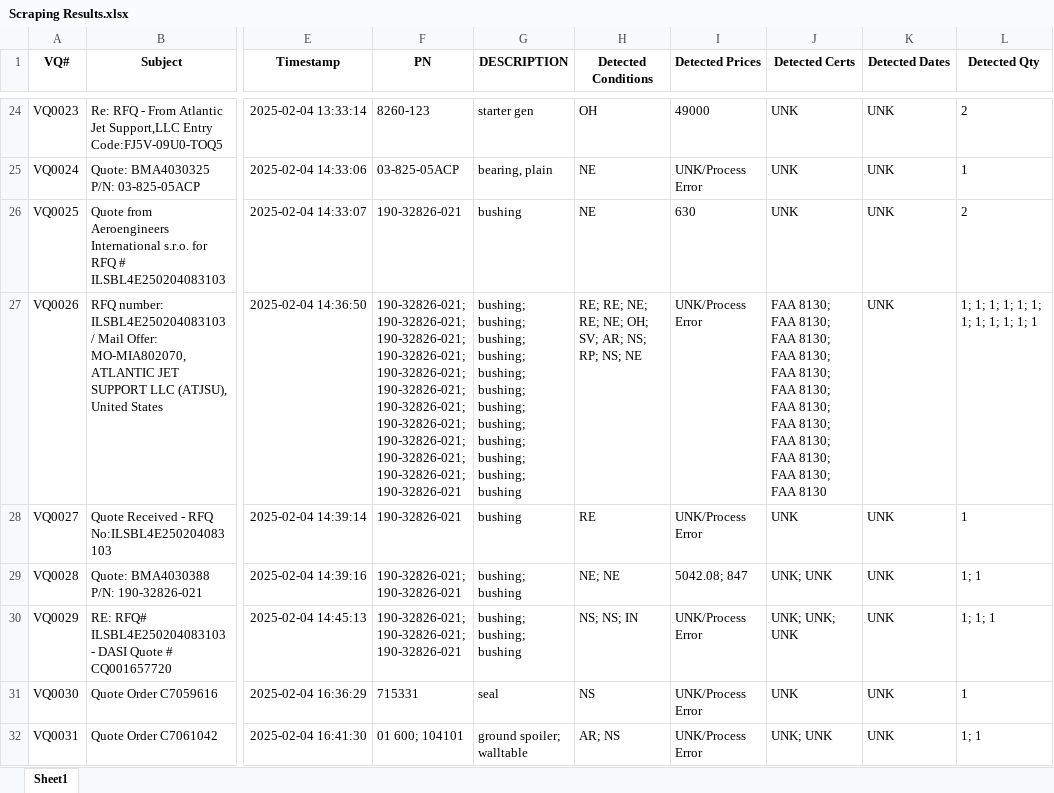
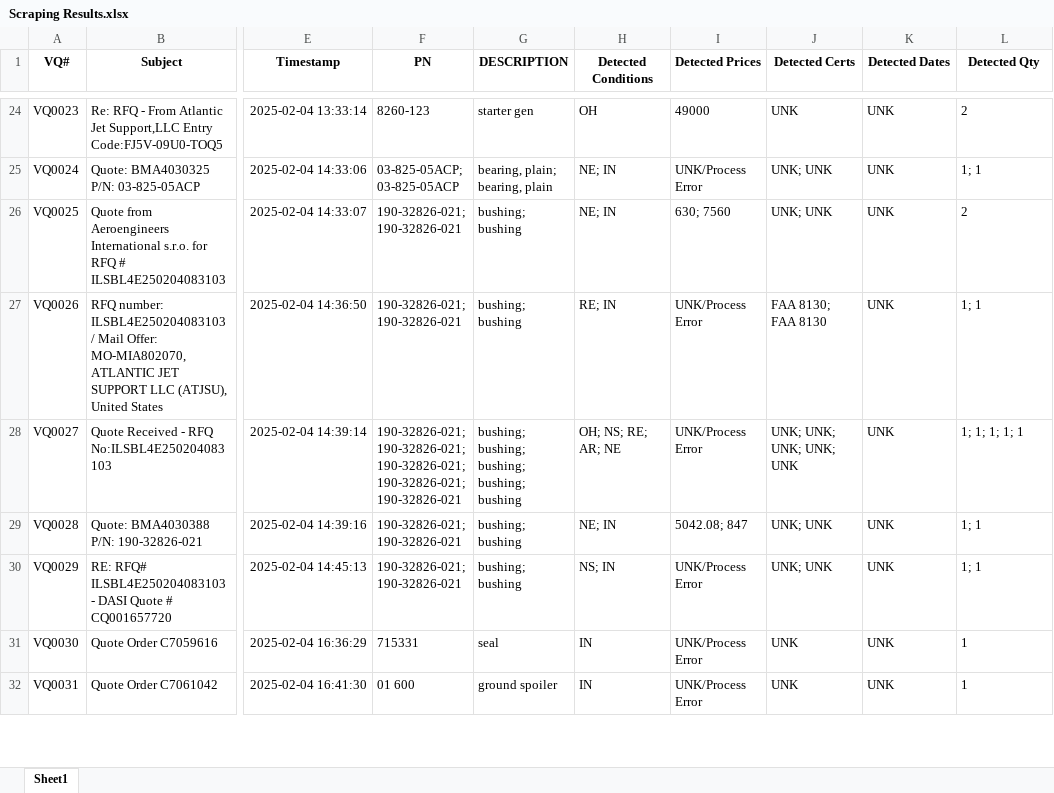
Before and after one commit to tadas-ajsupport/AJS-Tool, an Excel workbook: Scraping Results.xlsx, sheet Sheet1, drawn as a sheet; only a part is shown, gaps mark what is left out; values as stored, in another font and other column widths than the file's, no borders; the diff covers the shown part only; the diff names each change by its address in the sheet, - before the commit and + after, or states it on an @@ line.

```diff
--- a/Scraping Results.xlsx (sheet Sheet1)
+++ b/Scraping Results.xlsx (sheet Sheet1)
-F25 (PN): 03-825-05ACP
+F25 (PN): 03-825-05ACP; 03-825-05ACP
-G25 (DESCRIPTION): bearing, plain
+G25 (DESCRIPTION): bearing, plain; bearing, plain
-H25:H26 (Detected Conditions): NE
+H25:H26 (Detected Conditions): NE; IN
-J25:J26 (Detected Certs): UNK
+J25:J26 (Detected Certs): UNK; UNK
-L25 (Detected Qty): 1
+L25 (Detected Qty): 1; 1
-F26 (PN): 190-32826-021
+F26 (PN): 190-32826-021; 190-32826-021
-G26 (DESCRIPTION): bushing
+G26 (DESCRIPTION): bushing; bushing
-I26 (Detected Prices): 630
+I26 (Detected Prices): 630; 7560
-F27 (PN): 190-32826-021; 190-32826-021; 190-32826-021; 190-32826-021; 190-32826-021; 190-32826-021; 190-32826-021; 190-32826-021; 190-32826-021; 190-32826-021; 190-32826-021; 190-32826-021
+F27 (PN): 190-32826-021; 190-32826-021
-G27 (DESCRIPTION): bushing; bushing; bushing; bushing; bushing; bushing; bushing; bushing; bushing; bushing; bushing; bushing
+G27 (DESCRIPTION): bushing; bushing
-H27 (Detected Conditions): RE; RE; NE; RE; NE; OH; SV; AR; NS; RP; NS; NE
+H27 (Detected Conditions): RE; IN
-J27 (Detected Certs): …8130; FAA 8130; FAA 8130; FAA 8130; FAA 8130; FAA 8130; FAA 8130; FAA 8130; FAA 8130; FAA 8130; FAA 8130; FAA 8130
+J27 (Detected Certs): …8130; FAA 8130
-L27 (Detected Qty): 1; 1; 1; 1; 1; 1; 1; 1; 1; 1; 1; 1
+L27 (Detected Qty): 1; 1
-F28 (PN): 190-32826-021
+F28 (PN): 190-32826-021; 190-32826-021; 190-32826-021; 190-32826-021; 190-32826-021
-G28 (DESCRIPTION): bushing
+G28 (DESCRIPTION): bushing; bushing; bushing; bushing; bushing
-H28 (Detected Conditions): RE
+H28 (Detected Conditions): OH; NS; RE; AR; NE
-J28 (Detected Certs): UNK
+J28 (Detected Certs): UNK; UNK; UNK; UNK; UNK
-L28 (Detected Qty): 1
+L28 (Detected Qty): 1; 1; 1; 1; 1
-H29 (Detected Conditions): NE; NE
+H29 (Detected Conditions): NE; IN
-F30 (PN): 190-32826-021; 190-32826-021; 190-32826-021
+F30 (PN): 190-32826-021; 190-32826-021
-G30 (DESCRIPTION): bushing; bushing; bushing
+G30 (DESCRIPTION): bushing; bushing
-H30 (Detected Conditions): NS; NS; IN
+H30 (Detected Conditions): NS; IN
-J30 (Detected Certs): UNK; UNK; UNK
+J30 (Detected Certs): UNK; UNK
-L30 (Detected Qty): 1; 1; 1
+L30 (Detected Qty): 1; 1
-H31 (Detected Conditions): NS
+H31 (Detected Conditions): IN
-F32 (PN): 01 600; 104101
+F32 (PN): 01 600
-G32 (DESCRIPTION): ground spoiler; walltable
+G32 (DESCRIPTION): ground spoiler
-H32 (Detected Conditions): AR; NS
+H32 (Detected Conditions): IN
-J32 (Detected Certs): UNK; UNK
+J32 (Detected Certs): UNK
-L32 (Detected Qty): 1; 1
+L32 (Detected Qty): 1
```
Also changed, not shown: 236 edited cells elsewhere in this sheet.
